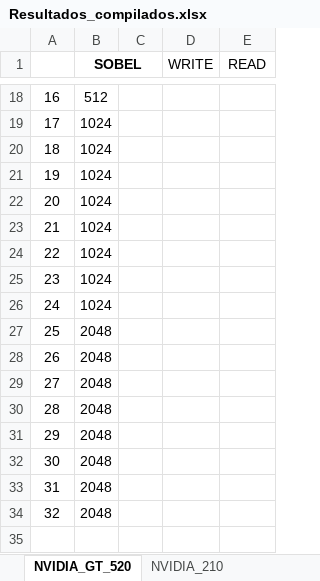
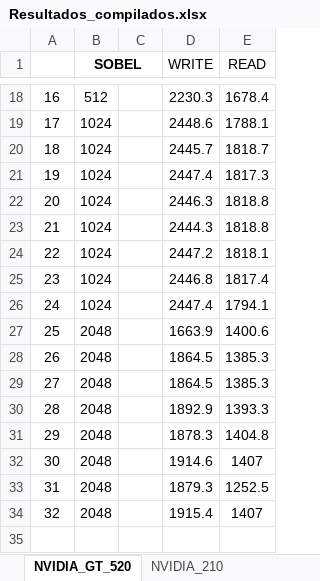
Before and after one commit to kevingmq/darlisson-tcc13, an Excel workbook: RESULTS/Resultados_compilados.xlsx, sheet NVIDIA_GT_520, drawn as a sheet; only a part is shown, gaps mark what is left out; the shorter side is filled out with more unchanged rows; values as stored, in another font and other column widths than the file's, no borders; table styles not drawn; the diff covers the shown part only; the diff names each change by its address in the sheet, - before the commit and + after, or states it on an @@ line.

```diff
--- a/RESULTS/Resultados_compilados.xlsx (sheet NVIDIA_GT_520)
+++ b/RESULTS/Resultados_compilados.xlsx (sheet NVIDIA_GT_520)
-D18 (WRITE): (empty)
+D18 (WRITE): 2230.3
-E18 (READ): (empty)
+E18 (READ): 1678.4
-D19 (WRITE): (empty)
+D19 (WRITE): 2448.6
-E19 (READ): (empty)
+E19 (READ): 1788.1
-D20 (WRITE): (empty)
+D20 (WRITE): 2445.7
-E20 (READ): (empty)
+E20 (READ): 1818.7
-D21 (WRITE): (empty)
+D21 (WRITE): 2447.4
-E21 (READ): (empty)
+E21 (READ): 1817.3
-D22 (WRITE): (empty)
+D22 (WRITE): 2446.3
-E22:E23 (READ): (empty)
+E22:E23 (READ): 1818.8
-D23 (WRITE): (empty)
+D23 (WRITE): 2444.3
-D24 (WRITE): (empty)
+D24 (WRITE): 2447.2
-E24 (READ): (empty)
+E24 (READ): 1818.1
-D25 (WRITE): (empty)
+D25 (WRITE): 2446.8
-E25 (READ): (empty)
+E25 (READ): 1817.4
-D26 (WRITE): (empty)
+D26 (WRITE): 2447.4
-E26 (READ): (empty)
+E26 (READ): 1794.1
-D27 (WRITE): (empty)
+D27 (WRITE): 1663.9
-E27 (READ): (empty)
+E27 (READ): 1400.6
-D28:D29 (WRITE): (empty)
+D28:D29 (WRITE): 1864.5
-E28:E29 (READ): (empty)
+E28:E29 (READ): 1385.3
-D30 (WRITE): (empty)
+D30 (WRITE): 1892.9
-E30 (READ): (empty)
+E30 (READ): 1393.3
-D31 (WRITE): (empty)
+D31 (WRITE): 1878.3
-E31 (READ): (empty)
+E31 (READ): 1404.8
-D32 (WRITE): (empty)
+D32 (WRITE): 1914.6
-E32 (READ): (empty)
+E32 (READ): 1407
-D33 (WRITE): (empty)
+D33 (WRITE): 1879.3
-E33 (READ): (empty)
+E33 (READ): 1252.5
-D34 (WRITE): (empty)
+D34 (WRITE): 1915.4
-E34 (READ): (empty)
+E34 (READ): 1407
+row 35: (empty)
```
Also changed, not shown: 5 added rows, 97 edited cells and row numbers in column A elsewhere in this sheet, sheet NVIDIA_210, sheet ATI_HD_6450, other sheet tabs, 1 other file.
